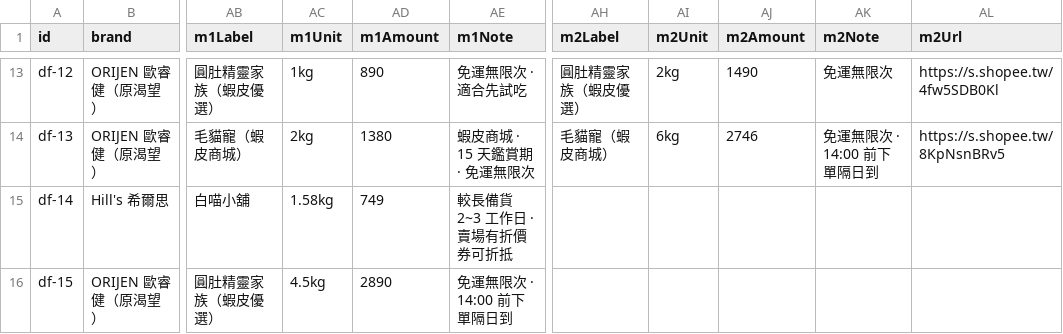
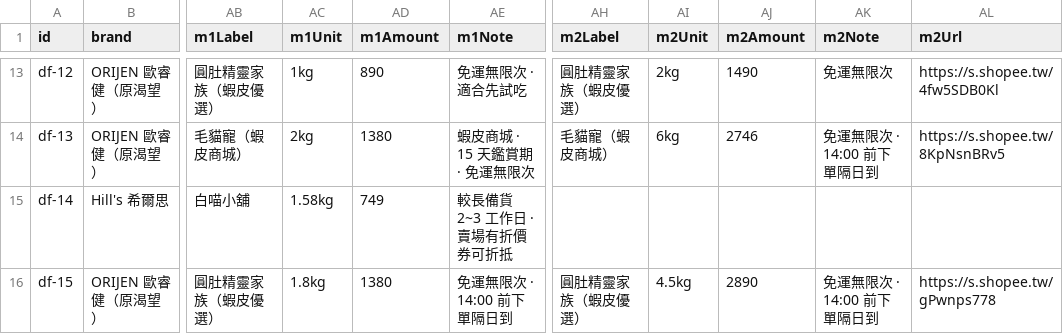
Before and after one commit to Tim-xuan-you/zone27-web, a CSV file: data/dog-food.csv, drawn as a sheet; only a part is shown, gaps mark what is left out; the diff names each change by its address in the sheet, - before the commit and + after, or states it on an @@ line.

```diff
--- a/data/dog-food.csv
+++ b/data/dog-food.csv
-AC16 (m1Unit): 4.5kg
+AC16 (m1Unit): 1.8kg
-AD16 (m1Amount): 2890
+AD16 (m1Amount): 1380
-AH16 (m2Label): (empty)
+AH16 (m2Label): 圓肚精靈家族（蝦皮優選）
-AI16 (m2Unit): (empty)
+AI16 (m2Unit): 4.5kg
-AJ16 (m2Amount): (empty)
+AJ16 (m2Amount): 2890
-AK16 (m2Note): (empty)
+AK16 (m2Note): 免運無限次 · 14:00 前下單隔日到
-AL16 (m2Url): (empty)
+AL16 (m2Url): https://s.shopee.tw/gPwnps778
```
Also changed, not shown: 2 other files.
